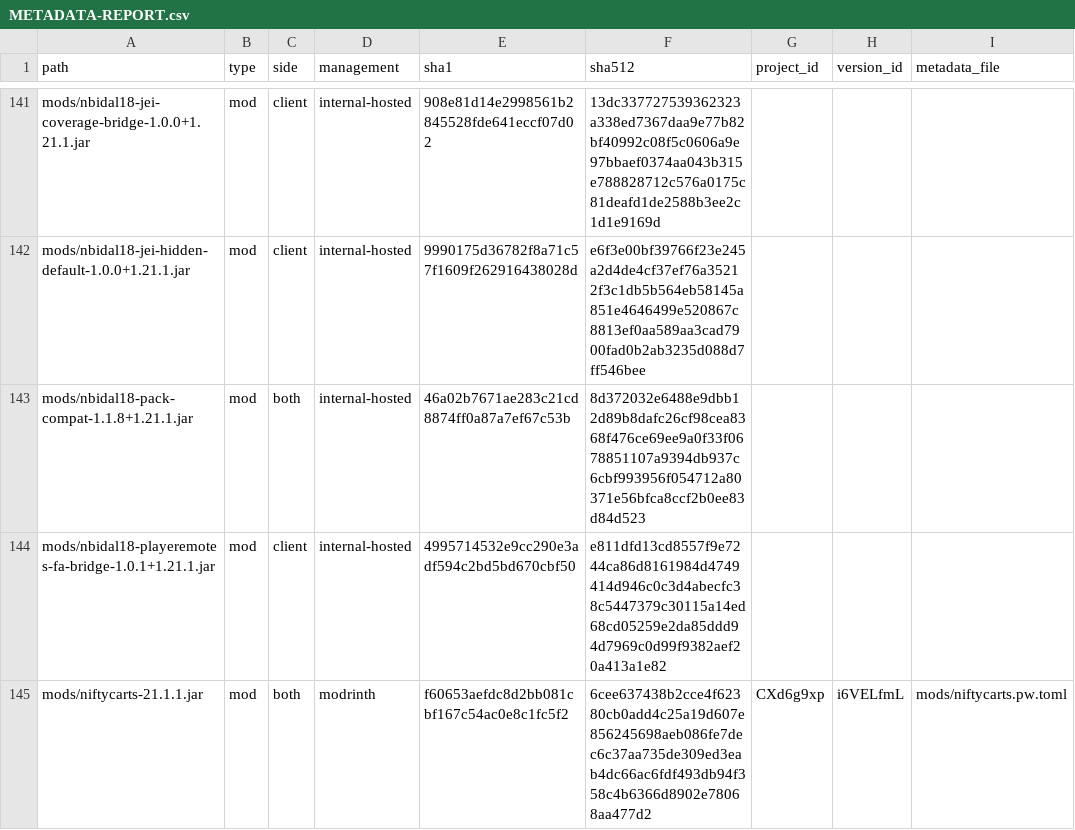
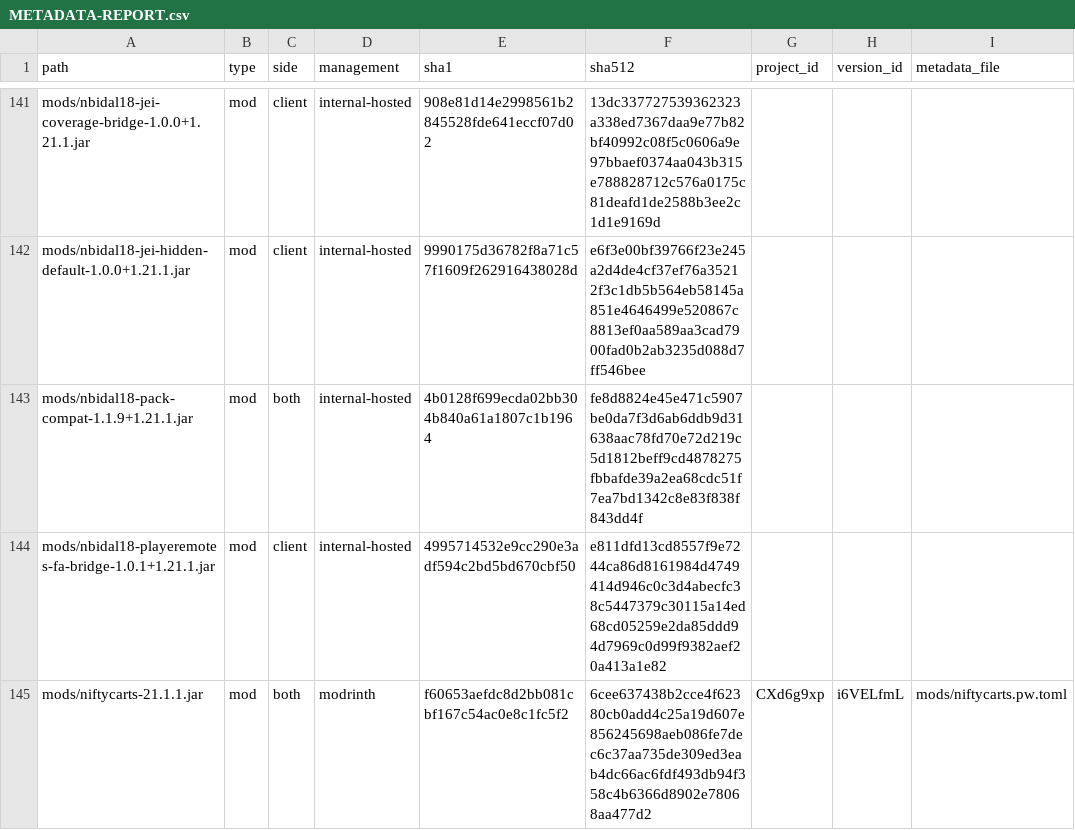
Before and after one commit to nbidal18/nbidal18-packwiz, a CSV file: metadata/METADATA-REPORT.csv, drawn as a sheet; only a part is shown, gaps mark what is left out; the diff names each change by its address in the sheet, - before the commit and + after, or states it on an @@ line.

Commit message:
Release nbidal18 v3.2.5

```diff
--- a/metadata/METADATA-REPORT.csv
+++ b/metadata/METADATA-REPORT.csv
-A143 (path): mods/nbidal18-pack-compat-1.1.8+1.21.1.jar
+A143 (path): mods/nbidal18-pack-compat-1.1.9+1.21.1.jar
-E143 (sha1): 46a02b7671ae283c21cd8874ff0a87a7ef67c53b
+E143 (sha1): 4b0128f699ecda02bb304b840a61a1807c1b1964
-F143 (sha512): 8d372032e6488e9dbb12d89b8dafc26cf98cea8368f476ce69ee9a0f33f0678851107a9394db937c6cbf993956f054712a80371e56bfca8ccf2b0ee83d84d523
+F143 (sha512): fe8d8824e45e471c5907be0da7f3d6ab6ddb9d31638aac78fd70e72d219c5d1812beff9cd4878275fbbafde39a2ea68cdc51f7ea7bd1342c8e83f838f843dd4f
```
Also changed, not shown: site/.nbidal18/strict-manifest.tsv, 37 other files.
